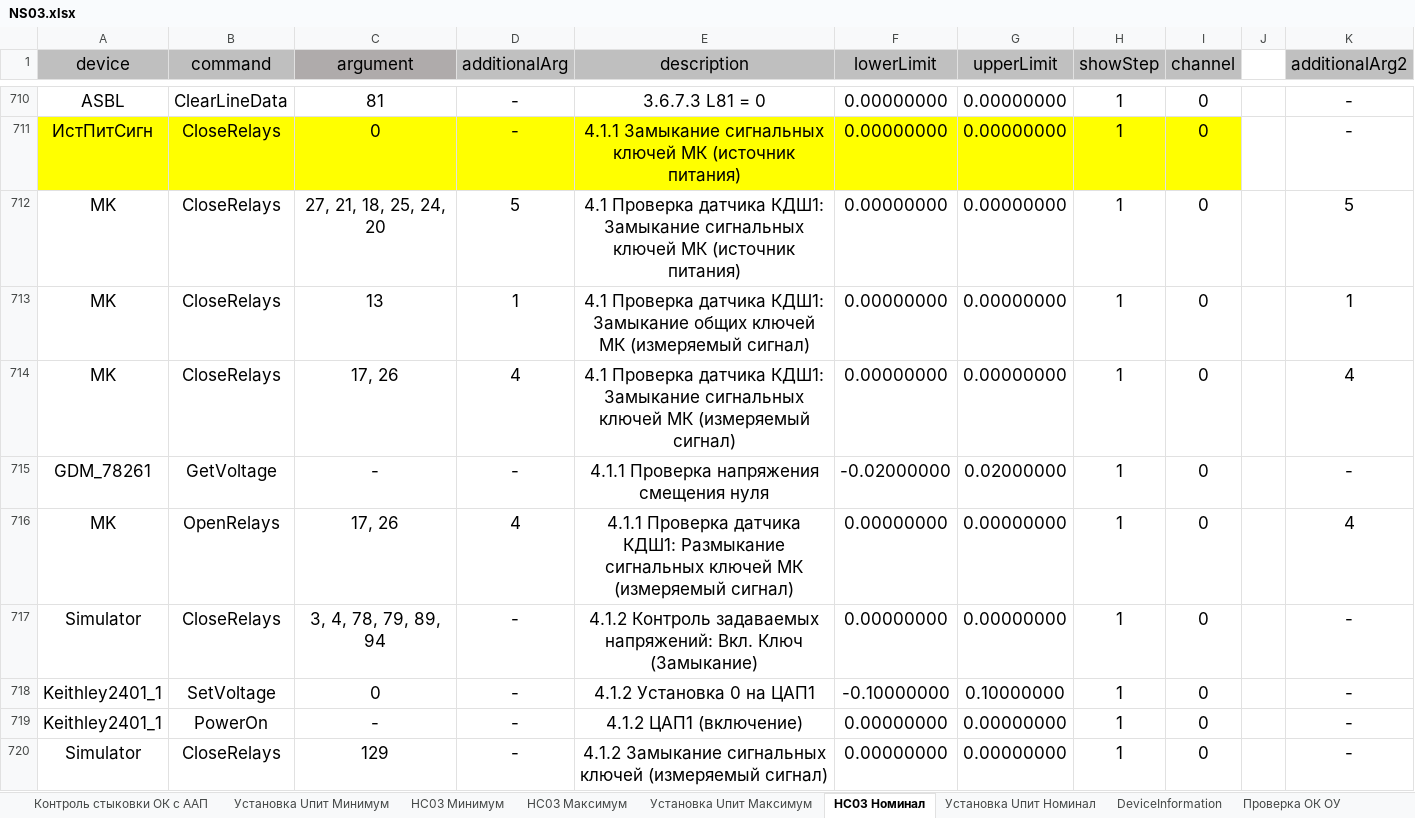
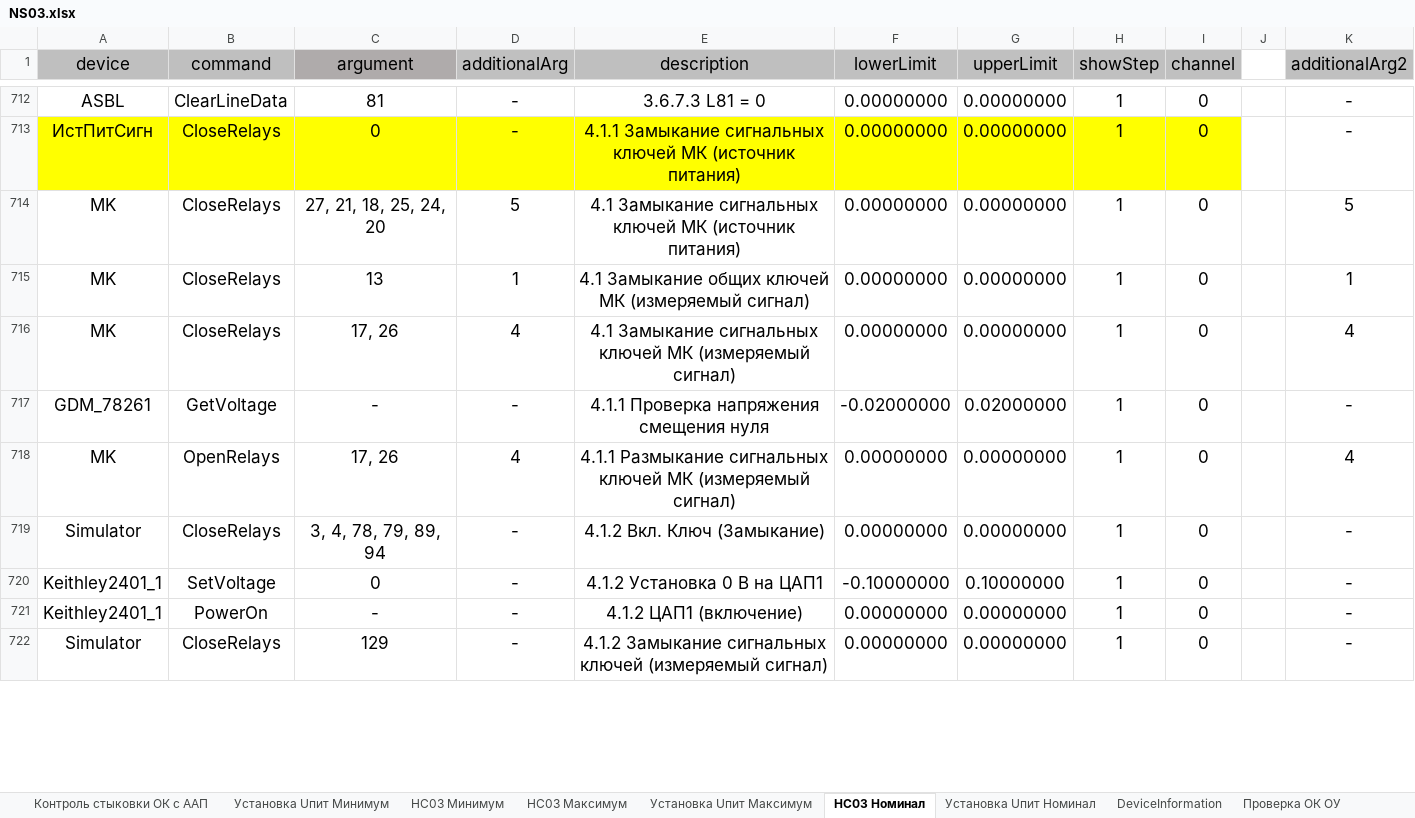
Before and after one commit to storonniy/UCA, an Excel workbook: USA/Tables/NS03.xlsx, sheet НС03 Номинал, drawn as a sheet; only a part is shown, gaps mark what is left out; values as stored, in another font and other column widths than the file's, no borders; conditional formats not drawn; addresses are those after the commit; the diff covers the shown part only; the diff names each change by its address in the sheet, - before the commit and + after, or states it on an @@ line.

```diff
--- a/USA/Tables/NS03.xlsx (sheet НС03 Номинал)
+++ b/USA/Tables/NS03.xlsx (sheet НС03 Номинал)
-E714 (description): 4.1 Проверка датчика КДШ1: Замыкание сигнальных…
+E714 (description): 4.1 Замыкание сигнальных…
-E715 (description): 4.1 Проверка датчика КДШ1: Замыкание общих…
+E715 (description): 4.1 Замыкание общих…
-E716 (description): 4.1 Проверка датчика КДШ1: Замыкание сигнальных…
+E716 (description): 4.1 Замыкание сигнальных…
-E718 (description): 4.1.1 Проверка датчика КДШ1: Размыкание сигнальных…
+E718 (description): 4.1.1 Размыкание сигнальных…
-E719 (description): 4.1.2 Контроль задаваемых напряжений: Вкл. Ключ (Замыкание)
+E719 (description): 4.1.2 Вкл. Ключ (Замыкание)
-E720 (description): 4.1.2 Установка 0 на ЦАП1
+E720 (description): 4.1.2 Установка 0 В на ЦАП1
```
Also changed, not shown: 2 added rows and 459 edited cells elsewhere in this sheet, formulas that keep their value, 26 other files.
